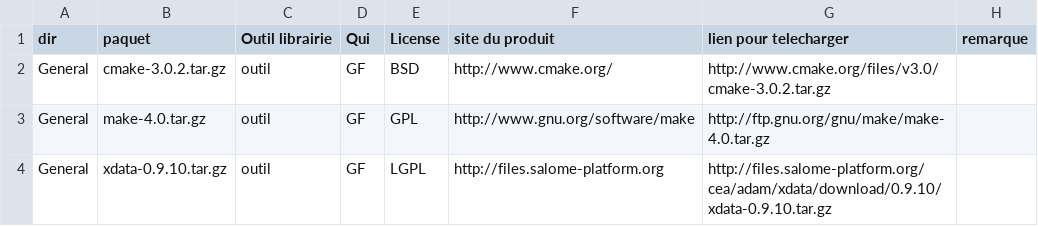
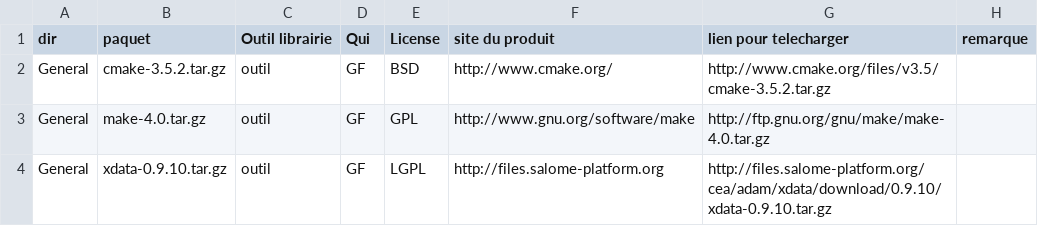
Before and after one commit to cea-trust-platform/trust-code, a CSV file: bin/gestion_externalpackages/liste_dep.csv, drawn as a sheet; only a part is shown.

Commit message:
cmake upgrated to 3.5.2

```diff
--- a/bin/gestion_externalpackages/liste_dep.csv
+++ b/bin/gestion_externalpackages/liste_dep.csv
@@ -1,3 +1,3 @@
 dir,paquet,"Outil librairie",Qui,License,"site du produit ","lien pour telecharger",remarque
-General,cmake-3.0.2.tar.gz,outil,GF,BSD,http://www.cmake.org/,http://www.cmake.org/files/v3.0/cmake-3.0.2.tar.gz,
+General,cmake-3.5.2.tar.gz,outil,GF,BSD,http://www.cmake.org/,http://www.cmake.org/files/v3.5/cmake-3.5.2.tar.gz,
 General,make-4.0.tar.gz,outil,GF,GPL,http://www.gnu.org/software/make,http://ftp.gnu.org/gnu/make/make-4.0.tar.gz,
```
Also changed, not shown: 5 other files.
